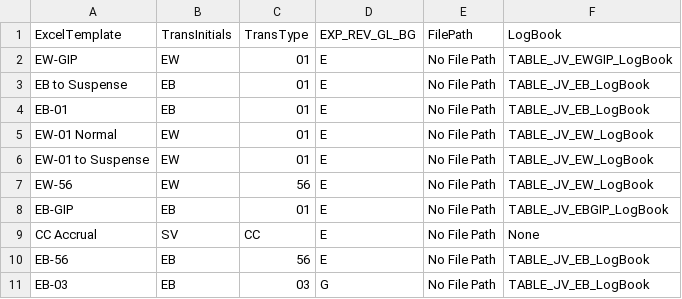
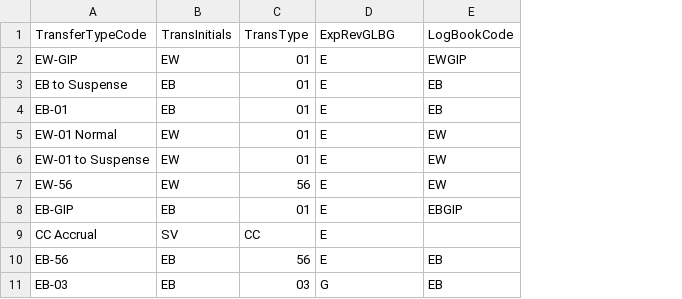
Before and after one commit to trogersva/SQL, a CSV file: access-app/seed/CostTransferTypes.csv, drawn as a sheet; removed rows and columns are numbered as before the commit, all else as after; the diff names each change by its address in the sheet, - before the commit and + after, or states it on an @@ line.

```diff
--- a/access-app/seed/CostTransferTypes.csv
+++ b/access-app/seed/CostTransferTypes.csv
-column E (FilePath), rows 2-11: all No File Path
-column F (LogBook), rows 2-11: TABLE_JV_EWGIP_LogBook | TABLE_JV_EB_LogBook | TABLE_JV_EB_LogBook | TABLE_JV_EW_LogBook | TABLE_JV_EW_LogBook | TABLE_JV_EW_LogBook | TABLE_JV_EBGIP_LogBook | None | TABLE_JV_EB_LogBook | TABLE_JV_EB_LogBook
+column E (LogBookCode), rows 2-11: EWGIP | EB | EB | EW | EW | EW | EBGIP |  | EB | EB
-A1: ExcelTemplate
+A1: TransferTypeCode
-D1: EXP_REV_GL_BG
+D1: ExpRevGLBG
```
Also changed, not shown: access-app/seed/StatusDescriptions.csv, 7 other files.
